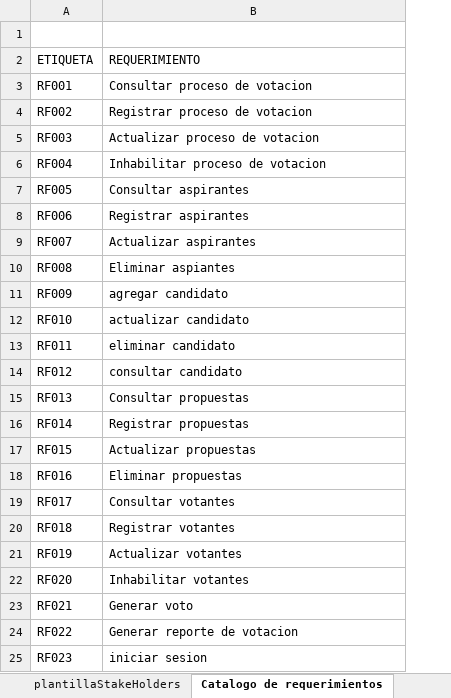
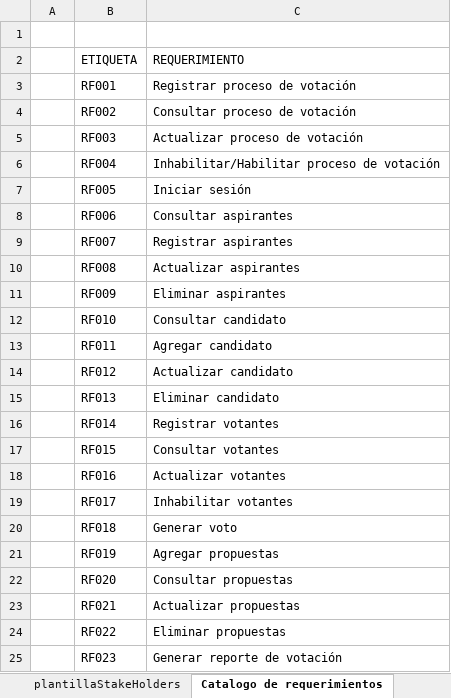
Before and after one commit to Elkarloz/E-vote-Backend, an Excel workbook: Documentacion/ev1_plantillastakeholders.xlsx, sheet Catalogo de requerimientos, drawn as a sheet; values as stored, in another font and other column widths than the file's, no borders; addresses are those after the commit; the diff names each change by its address in the sheet, - before the commit and + after, or states it on an @@ line.

Commit message:
Cambios documento E-vote
document

```diff
--- a/Documentacion/ev1_plantillastakeholders.xlsx (sheet Catalogo de requerimientos)
+++ b/Documentacion/ev1_plantillastakeholders.xlsx (sheet Catalogo de requerimientos)
+column A, empty
-C3 (REQUERIMIENTO): Consultar proceso de votacion
+C3 (REQUERIMIENTO): Registrar proceso de votación
-C4 (REQUERIMIENTO): Registrar proceso de votacion
+C4 (REQUERIMIENTO): Consultar proceso de votación
-C5 (REQUERIMIENTO): Actualizar proceso de votacion
+C5 (REQUERIMIENTO): Actualizar proceso de votación
-C6 (REQUERIMIENTO): Inhabilitar proceso de votacion
+C6 (REQUERIMIENTO): Inhabilitar/Habilitar proceso de votación
-C7 (REQUERIMIENTO): Consultar aspirantes
+C7 (REQUERIMIENTO): Iniciar sesión
-C8 (REQUERIMIENTO): Registrar aspirantes
+C8 (REQUERIMIENTO): Consultar aspirantes
-C9 (REQUERIMIENTO): Actualizar aspirantes
+C9 (REQUERIMIENTO): Registrar aspirantes
-C10 (REQUERIMIENTO): Eliminar aspiantes
+C10 (REQUERIMIENTO): Actualizar aspirantes
-C11 (REQUERIMIENTO): agregar candidato
+C11 (REQUERIMIENTO): Eliminar aspirantes
-C12 (REQUERIMIENTO): actualizar candidato
+C12 (REQUERIMIENTO): Consultar candidato
-C13 (REQUERIMIENTO): eliminar candidato
+C13 (REQUERIMIENTO): Agregar candidato
-C14 (REQUERIMIENTO): consultar candidato
+C14 (REQUERIMIENTO): Actualizar candidato
-C15 (REQUERIMIENTO): Consultar propuestas
+C15 (REQUERIMIENTO): Eliminar candidato
-C16 (REQUERIMIENTO): Registrar propuestas
+C16 (REQUERIMIENTO): Registrar votantes
-C17 (REQUERIMIENTO): Actualizar propuestas
+C17 (REQUERIMIENTO): Consultar votantes
-C18 (REQUERIMIENTO): Eliminar propuestas
+C18 (REQUERIMIENTO): Actualizar votantes
-C19 (REQUERIMIENTO): Consultar votantes
+C19 (REQUERIMIENTO): Inhabilitar votantes
-C20 (REQUERIMIENTO): Registrar votantes
+C20 (REQUERIMIENTO): Generar voto
-C21 (REQUERIMIENTO): Actualizar votantes
+C21 (REQUERIMIENTO): Agregar propuestas
-C22 (REQUERIMIENTO): Inhabilitar votantes
+C22 (REQUERIMIENTO): Consultar propuestas
-C23 (REQUERIMIENTO): Generar voto
+C23 (REQUERIMIENTO): Actualizar propuestas
-C24 (REQUERIMIENTO): Generar reporte de votacion
+C24 (REQUERIMIENTO): Eliminar propuestas
-C25 (REQUERIMIENTO): iniciar sesion
+C25 (REQUERIMIENTO): Generar reporte de votación
```
Also changed, not shown: 13 other files.
